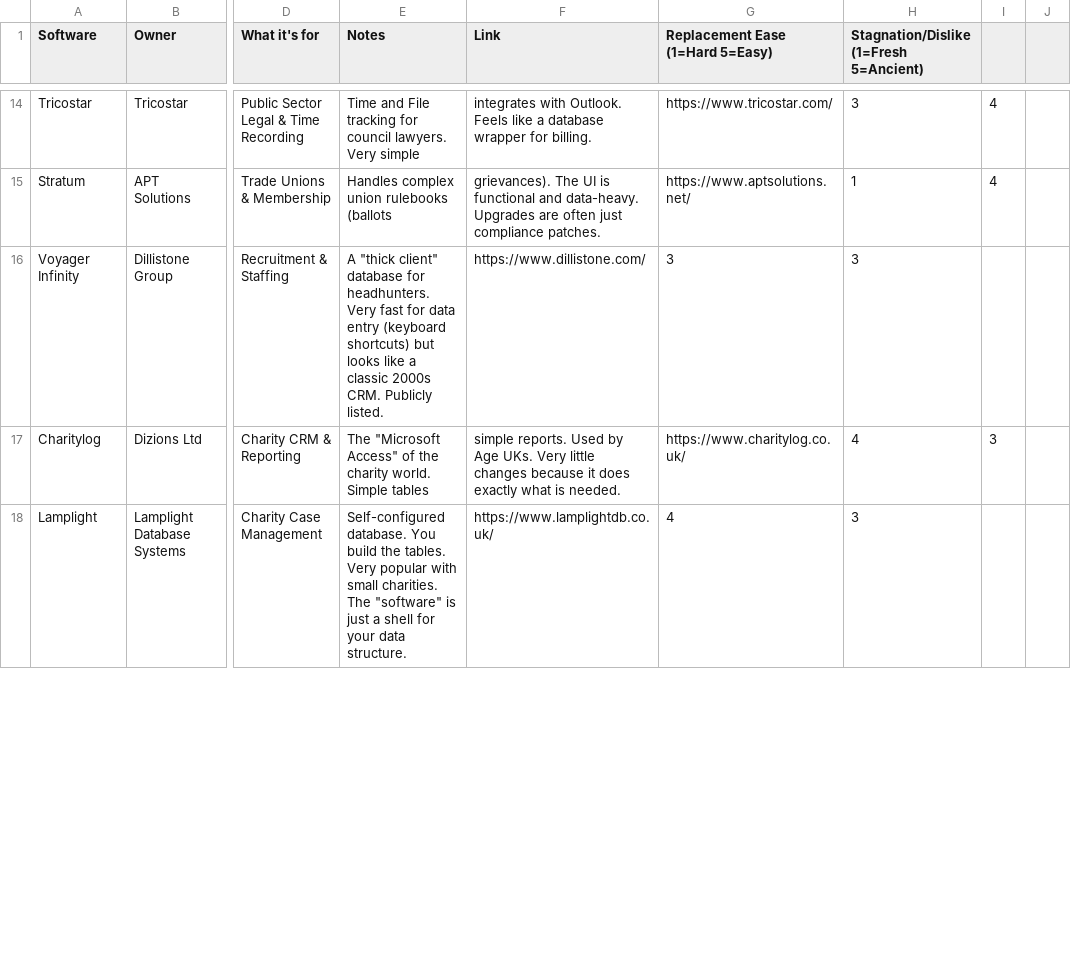
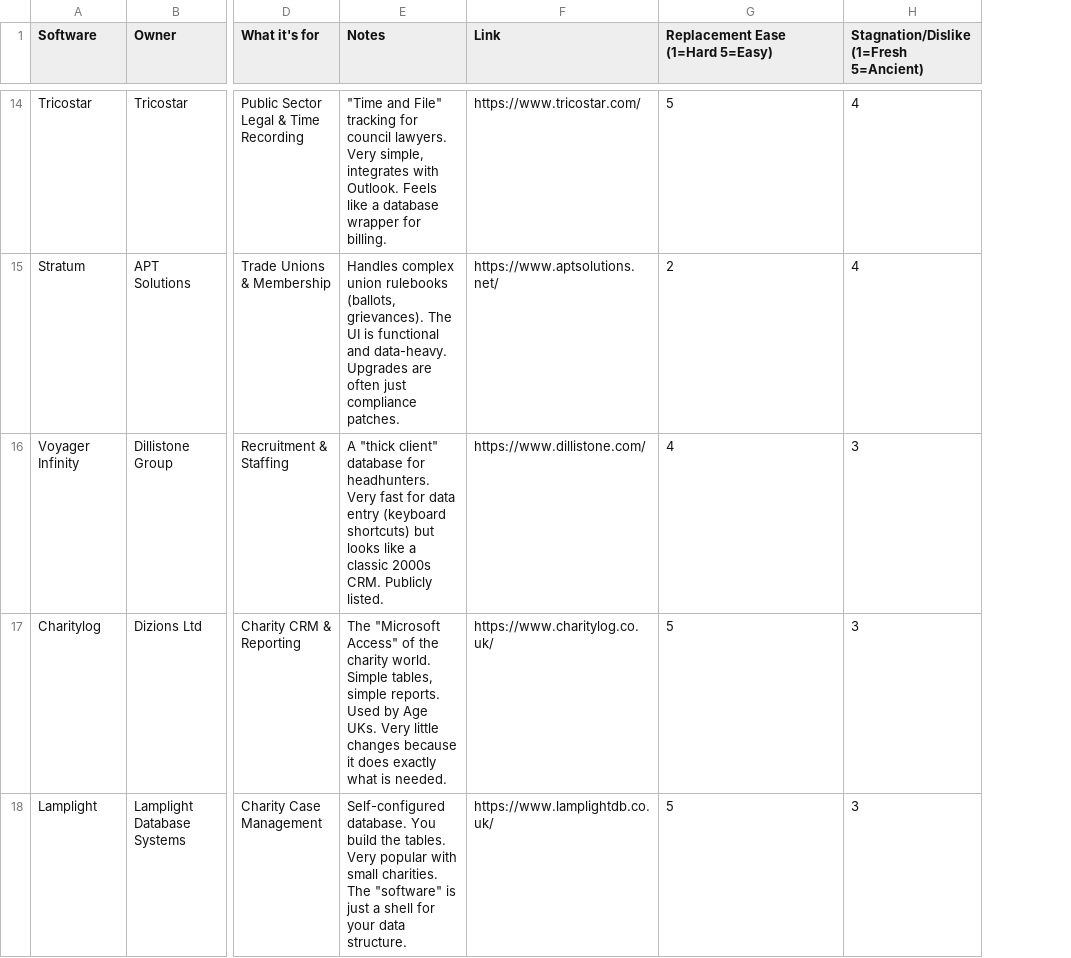
Before and after one commit to bdf258/dearmp-v2, a CSV file: docs/systems.csv, drawn as a sheet; only a part is shown, gaps mark what is left out; the diff covers the shown part only; the diff names each change by its address in the sheet, - before the commit and + after, or states it on an @@ line.

```diff
--- a/docs/systems.csv
+++ b/docs/systems.csv
-column I, rows 14-17: 4 | 4 |  | 3
-column J, empty
-E14 (Notes): Time and File tracking for council lawyers. Very simple
+E14 (Notes): "Time and File" tracking for council lawyers. Very simple, integrates with Outlook. Feels like a database wrapper for billing.
-F14 (Link): integrates with Outlook. Feels like a database wrapper for billing.
+F14 (Link): https://www.tricostar.com/
-G14 (Replacement Ease (1=Hard 5=Easy)): https://www.tricostar.com/
+G14 (Replacement Ease (1=Hard 5=Easy)): 5
-H14: 3
+H14: 4
-E15 (Notes): …union rulebooks (ballots
+E15 (Notes): …union rulebooks (ballots, grievances). The UI is functional and data-heavy. Upgrades are often just compliance patches.
-F15 (Link): grievances). The UI is functional and data-heavy. Upgrades are often just compliance patches.
+F15 (Link): https://www.aptsolutions.net/
-G15 (Replacement Ease (1=Hard 5=Easy)): https://www.aptsolutions.net/
+G15 (Replacement Ease (1=Hard 5=Easy)): 2
-H15: 1
+H15: 4
-G16 (Replacement Ease (1=Hard 5=Easy)): 3
+G16 (Replacement Ease (1=Hard 5=Easy)): 4
-E17 (Notes): …world. Simple tables
+E17 (Notes): …world. Simple tables, simple reports. Used by Age UKs. Very little changes because it does exactly what is needed.
-F17 (Link): simple reports. Used by Age UKs. Very little changes because it does exactly what is needed.
+F17 (Link): https://www.charitylog.co.uk/
-G17 (Replacement Ease (1=Hard 5=Easy)): https://www.charitylog.co.uk/
+G17 (Replacement Ease (1=Hard 5=Easy)): 5
-H17: 4
+H17: 3
-G18 (Replacement Ease (1=Hard 5=Easy)): 4
+G18 (Replacement Ease (1=Hard 5=Easy)): 5
```
Also changed, not shown: 1 removed row and 54 edited cells elsewhere in this file, 3 other files.
